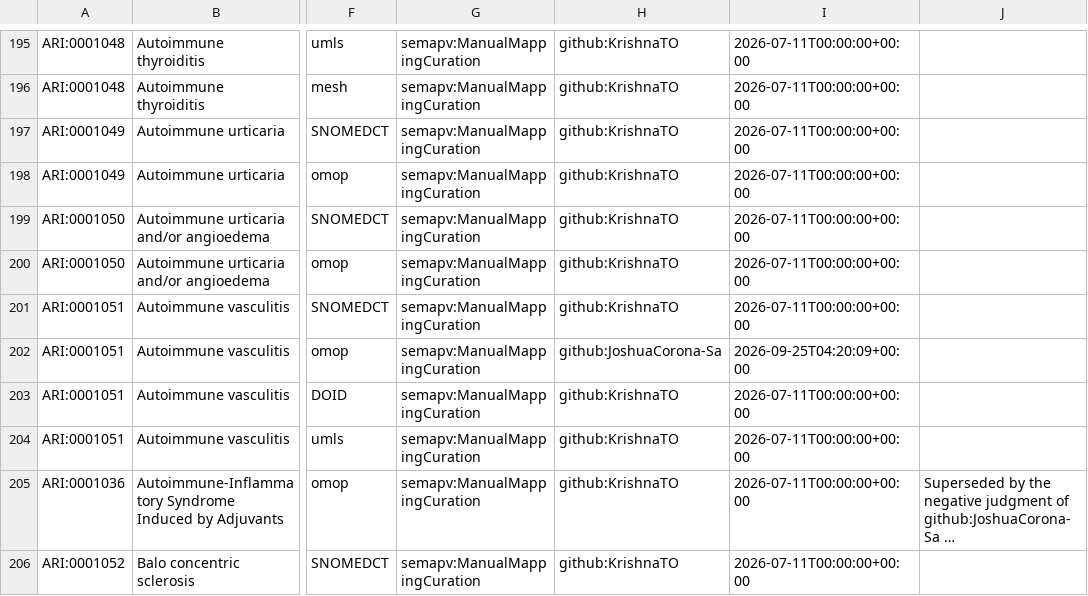
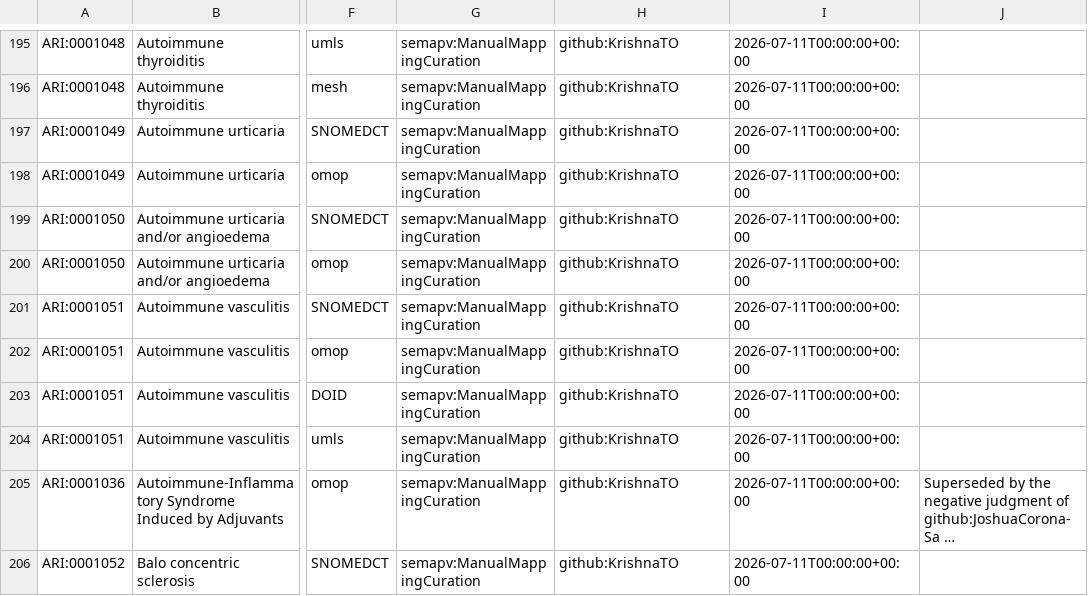
Before and after one commit to Ari2215/ARI, a TSV file: mappings/ari.sssom.tsv, drawn as a sheet; only a part is shown, gaps mark what is left out; long unchanged cells end in …; the diff names each change by its address in the sheet, - before the commit and + after, or states it on an @@ line.

```diff
--- a/mappings/ari.sssom.tsv
+++ b/mappings/ari.sssom.tsv
-H202: github:JoshuaCorona-Sa
+H202: github:KrishnaTO
-I202: 2026-09-25T04:20:09+00:00
+I202: 2026-07-11T00:00:00+00:00
```
Also changed, not shown: 1 other file.
